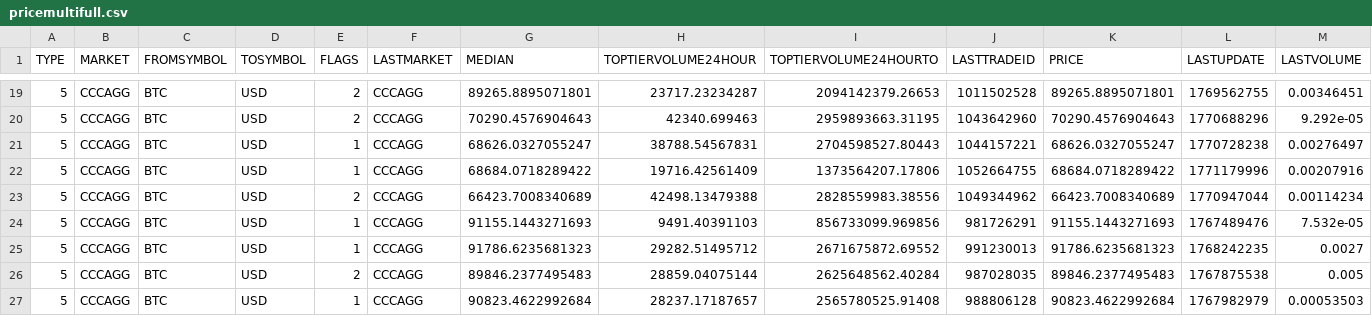
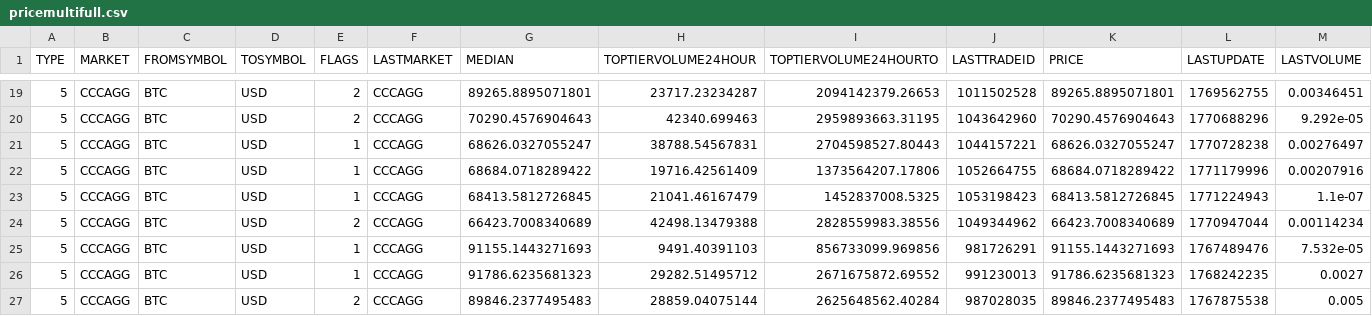
Before and after one commit to stpunos/bitcoin-datasets, a CSV file: data/coindesk/pricemultifull.csv, drawn as a sheet; only a part is shown, gaps mark what is left out; the shorter side is filled out with more unchanged rows; rows hold the shown columns only; the diff names each change by its address in the sheet, - before the commit and + after, or states it on an @@ line.

```diff
--- a/data/coindesk/pricemultifull.csv
+++ b/data/coindesk/pricemultifull.csv
+row 23: 5 | CCCAGG | BTC | USD | 1 | CCCAGG | 68413.5812726845 | 21041.46167479 | 1452837008.5325 | 1053198423 | 68413.5812726845 | 1771224943 | 1.1e-07
```
Also changed, not shown: data/coindesk/histoday.csv, data/coindesk/histohour.csv, 2 other files.
